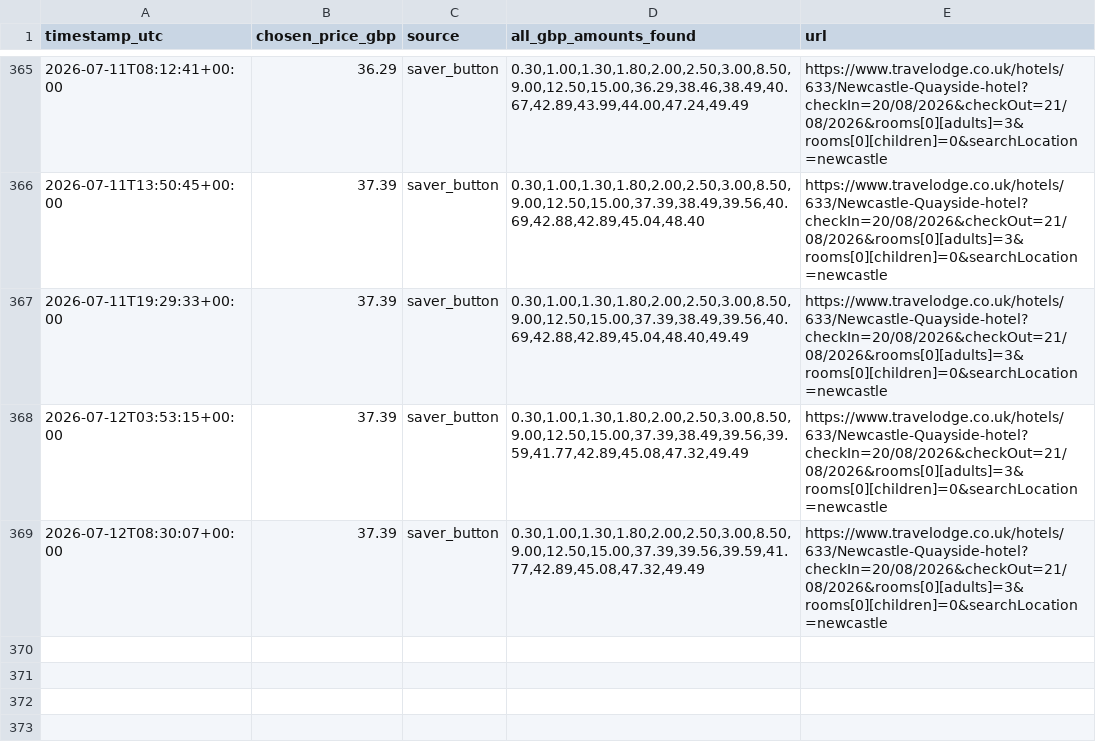
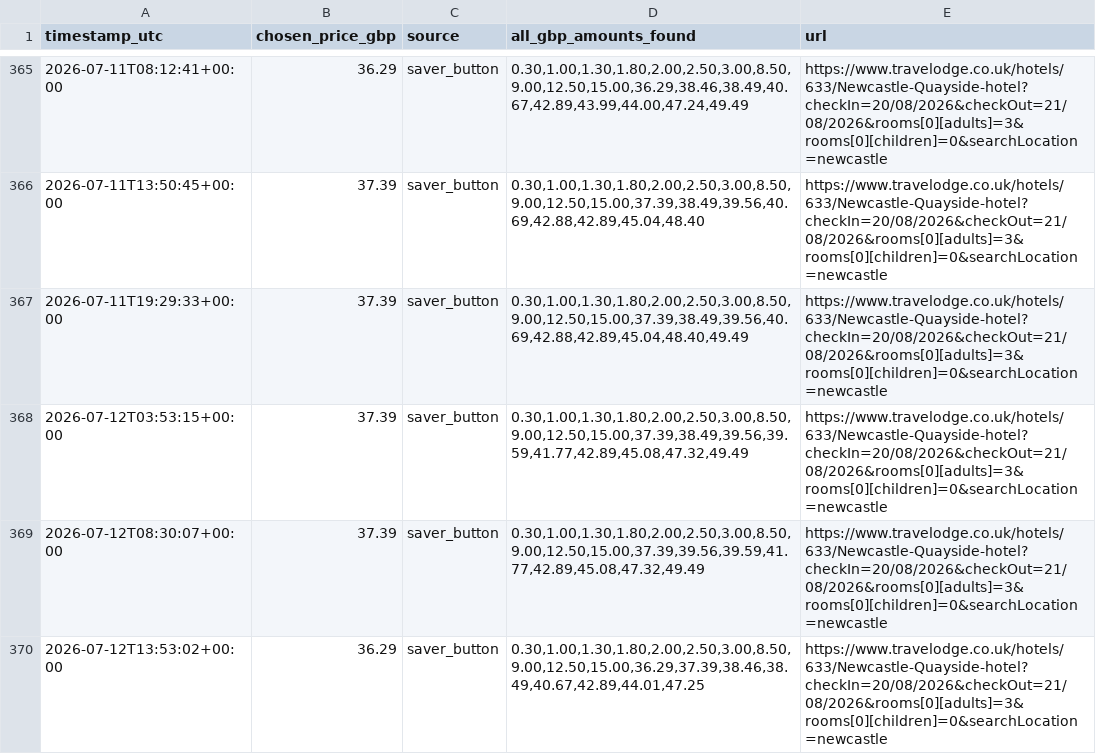
Before and after one commit to kosan9/hotel-price-monitor, a CSV file: history_travelodge_newcastle_quayside_20_aug_2026.csv, drawn as a sheet; only a part is shown, gaps mark what is left out; the diff names each change by its address in the sheet, - before the commit and + after, or states it on an @@ line.

```diff
--- a/history_travelodge_newcastle_quayside_20_aug_2026.csv
+++ b/history_travelodge_newcastle_quayside_20_aug_2026.csv
+row 370: 2026-07-12T13:53:02+00:00 | 36.29 | saver_button | 0.30,1.00,1.30,1.80,2.00,2.50,3.00,8.50,9.00,12.50,15.00,36.29,37.39,38.46,38.49,40.67,42.89,44.01,47.25 | https://www.travelodge.co.uk/hotels/633/Newcastle-Quayside-hotel?checkIn=20/08/2026&checkOut=21/08/2026&rooms[0][adults]=3&rooms[0][children]=0&searchLocation=newcastle
```
Also changed, not shown: history_travelodge_london_chessington_tolworth_dec_26_31.csv, 2 other files.
